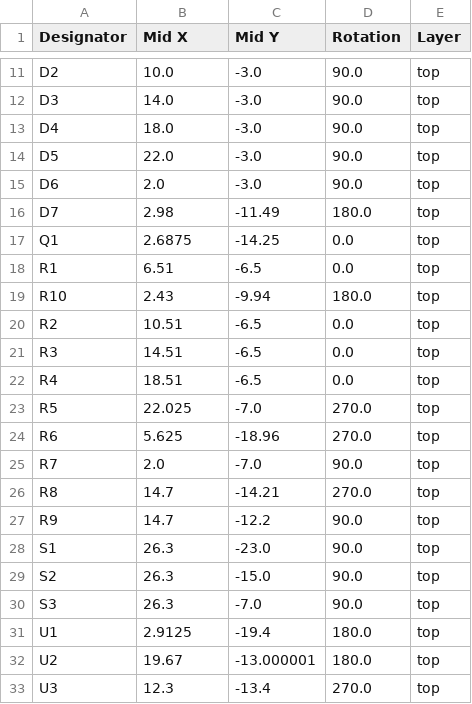
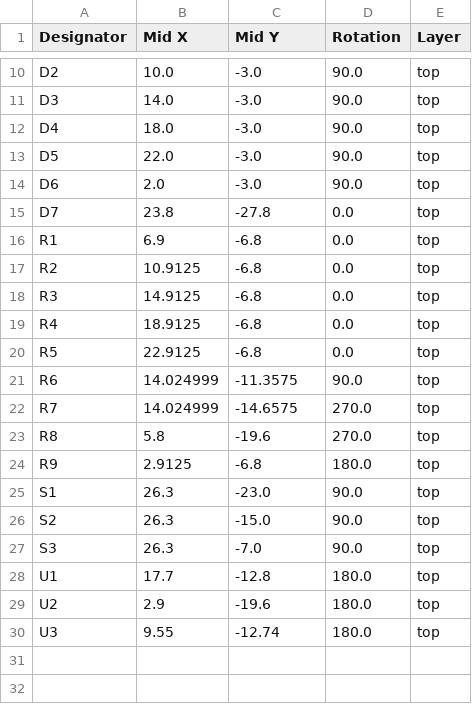
Before and after one commit to maxotar/metro, a CSV file: electrical/production/positions.csv, drawn as a sheet; only a part is shown, gaps mark what is left out; the diff covers the shown part only.

```diff
--- a/electrical/production/positions.csv
+++ b/electrical/production/positions.csv
@@ -15,14 +14,12 @@ D5,22.0,-3.0,90.0,top
 D6,2.0,-3.0,90.0,top
-D7,2.98,-11.49,180.0,top
-Q1,2.6875,-14.25,0.0,top
-R1,6.51,-6.5,0.0,top
-R10,2.43,-9.94,180.0,top
-R2,10.51,-6.5,0.0,top
-R3,14.51,-6.5,0.0,top
-R4,18.51,-6.5,0.0,top
-R5,22.025,-7.0,270.0,top
-R6,5.625,-18.96,270.0,top
-R7,2.0,-7.0,90.0,top
-R8,14.7,-14.21,270.0,top
-R9,14.7,-12.2,90.0,top
+D7,23.8,-27.8,0.0,top
+R1,6.9,-6.8,0.0,top
+R2,10.9125,-6.8,0.0,top
+R3,14.9125,-6.8,0.0,top
+R4,18.9125,-6.8,0.0,top
+R5,22.9125,-6.8,0.0,top
+R6,14.024999,-11.3575,90.0,top
+R7,14.024999,-14.6575,270.0,top
+R8,5.8,-19.6,270.0,top
+R9,2.9125,-6.8,180.0,top
 S1,26.3,-23.0,90.0,top
@@ -30,4 +27,4 @@ S2,26.3,-15.0,90.0,top
 S3,26.3,-7.0,90.0,top
-U1,2.9125,-19.4,180.0,top
-U2,19.67,-13.000001,180.0,top
-U3,12.3,-13.4,270.0,top
+U1,17.7,-12.8,180.0,top
+U2,2.9,-19.6,180.0,top
+U3,9.55,-12.74,180.0,top
```
Also changed, not shown: 2 removed rows and 21 edited cells elsewhere in this file, electrical/production/bom.csv, 12 other files.
